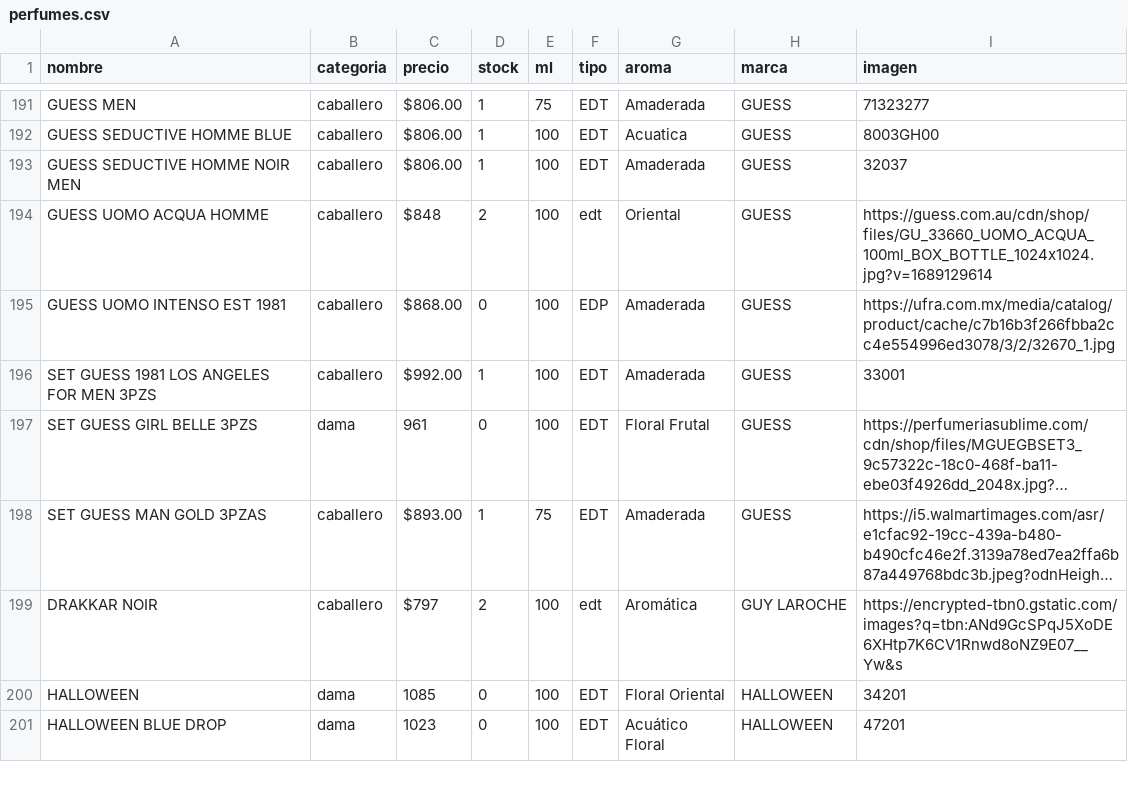
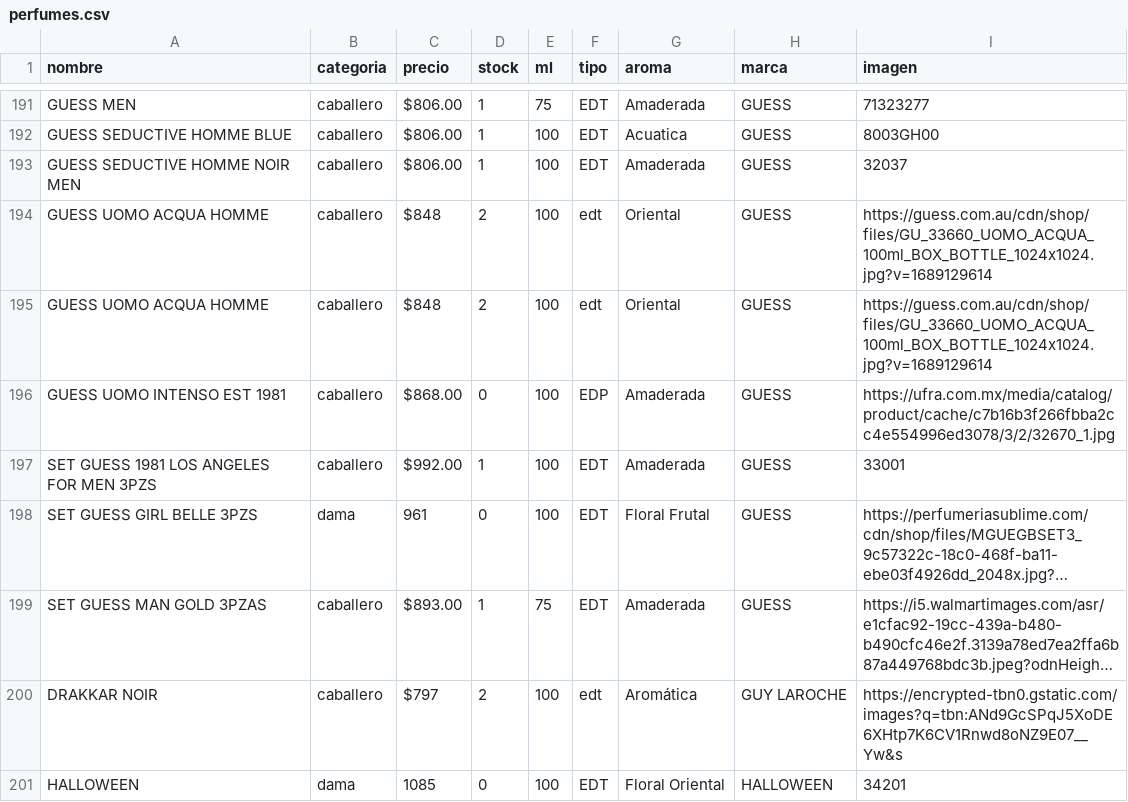
Before and after one commit to credilandia/credilandia.github.io, a CSV file: perfumes.csv, drawn as a sheet; only a part is shown, gaps mark what is left out; the shorter side is filled out with more unchanged rows; long unchanged cells end in …; the diff names each change by its address in the sheet, - before the commit and + after, or states it on an @@ line.

Commit message:
Update perfumes.csv

```diff
--- a/perfumes.csv
+++ b/perfumes.csv
+row 195: GUESS UOMO ACQUA HOMME | caballero | $848 | 2 | 100 | edt | Oriental | GUESS | https://guess.com.au/cdn/shop/files/GU_33660_UOMO_ACQUA_100ml_BOX_BOTTLE_1024x1024.jpg?v=1689129614
```
